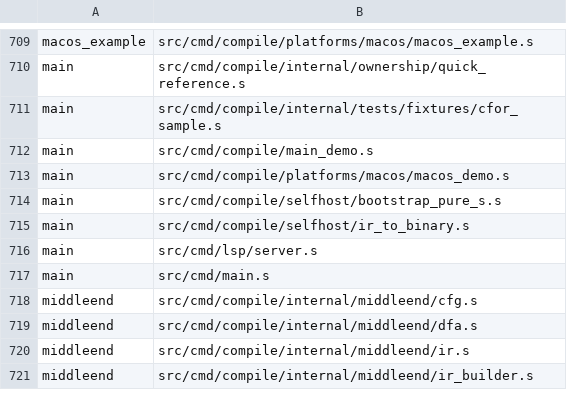
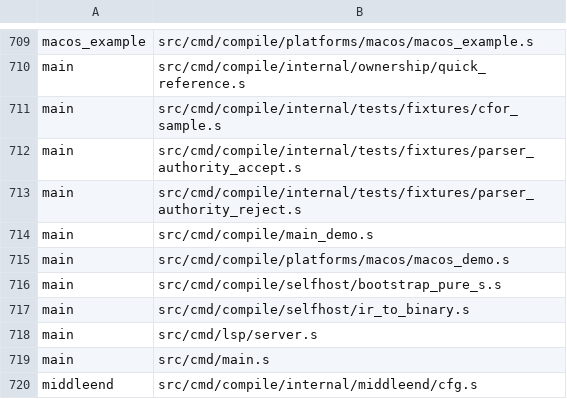
Before and after one commit to shuwenhe/s, a TSV file: scripts/s-package-index.tsv, drawn as a sheet; only a part is shown, gaps mark what is left out; the shorter side is filled out with more unchanged rows.

Commit message:
Update: makefile, source_closure.sh, package index and add new scripts

```diff
--- a/scripts/s-package-index.tsv
+++ b/scripts/s-package-index.tsv
@@ -711,2 +711,4 @@ main	src/cmd/compile/internal/ownership/quick_reference.s
 main	src/cmd/compile/internal/tests/fixtures/cfor_sample.s
+main	src/cmd/compile/internal/tests/fixtures/parser_authority_accept.s
+main	src/cmd/compile/internal/tests/fixtures/parser_authority_reject.s
 main	src/cmd/compile/main_demo.s
```
Also changed, not shown: 9 other files.
